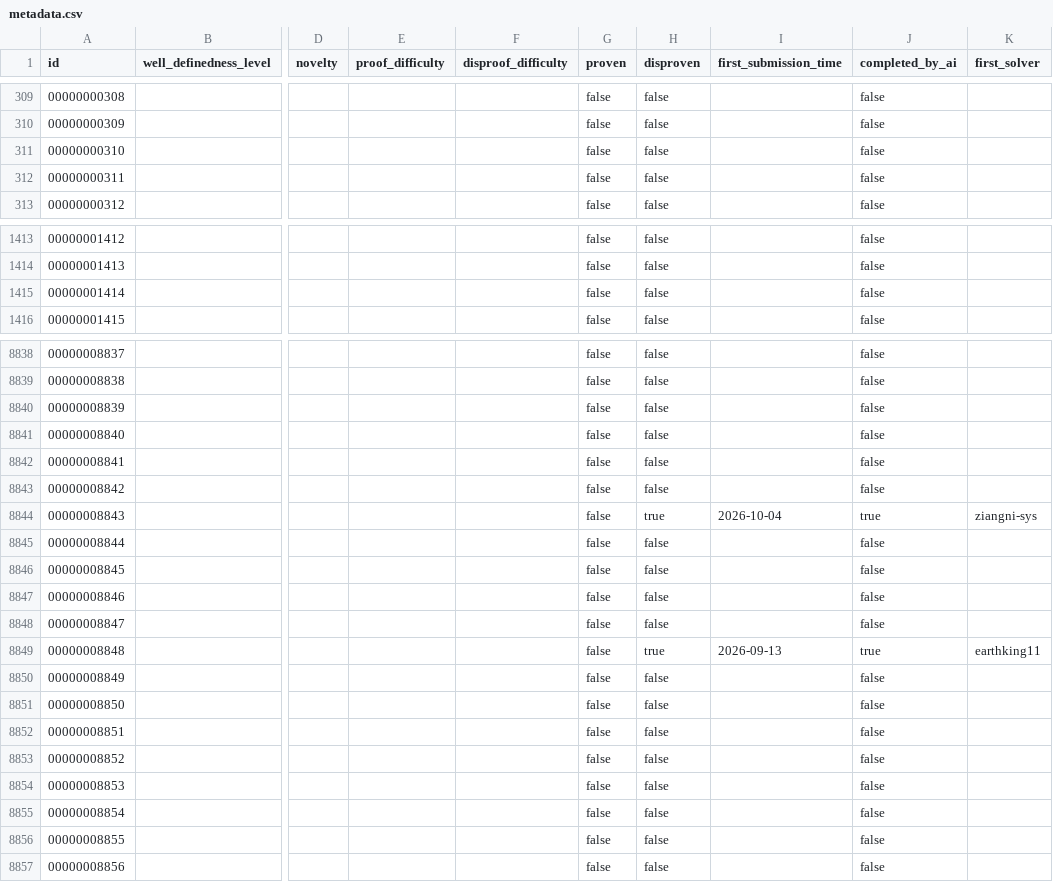
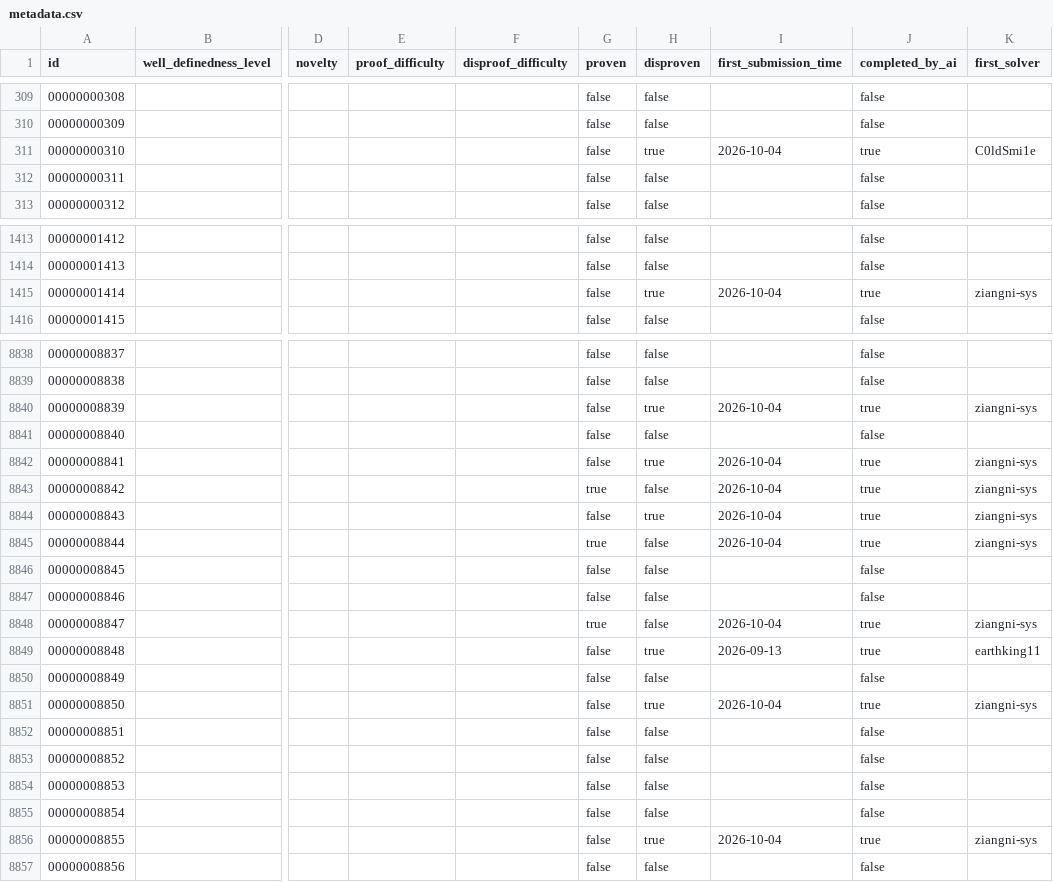
Before and after one commit to Galaxy-0/The-Last-Math-Competition, a CSV file: metadata.csv, drawn as a sheet; only a part is shown, gaps mark what is left out; the diff covers the shown part only; the diff names each change by its address in the sheet, - before the commit and + after, or states it on an @@ line.

Commit message:
Review paperwork for 22 solved conjectures (PRs 386-407); leaderboard, metadata, README updates
18 disproofs and 4 proofs across two solvers (ziangni-sys x21, C0ldSmi1e x1 —
first solve). All passed the full audit: Mathlib-pinned Lean 4.19.0 rebuilds
(exit 0; only standard axioms; no sorry/native_decide/extra axioms), LaTeX
recompilation, auxiliary runs and independent recomputations, and semantic
review per the repo's literal-bilingual-statement adjudication precedent
(interpretation-sensitive cases documented in the review files).
Total solved: 282/10000 (22 proofs, 260 disproofs).

```diff
--- a/metadata.csv
+++ b/metadata.csv
-H311 (disproven): false
+H311 (disproven): true
-I311 (first_submission_time): (empty)
+I311 (first_submission_time): 2026-10-04
-J311 (completed_by_ai): false
+J311 (completed_by_ai): true
-K311 (first_solver): (empty)
+K311 (first_solver): C0ldSmi1e
-H1415 (disproven): false
+H1415 (disproven): true
-I1415 (first_submission_time): (empty)
+I1415 (first_submission_time): 2026-10-04
-J1415 (completed_by_ai): false
+J1415 (completed_by_ai): true
-K1415 (first_solver): (empty)
+K1415 (first_solver): ziangni-sys
-H8840 (disproven): false
+H8840 (disproven): true
-I8840 (first_submission_time): (empty)
+I8840 (first_submission_time): 2026-10-04
-J8840 (completed_by_ai): false
+J8840 (completed_by_ai): true
-K8840 (first_solver): (empty)
+K8840 (first_solver): ziangni-sys
-H8842 (disproven): false
+H8842 (disproven): true
-I8842:I8843 (first_submission_time): (empty)
+I8842:I8843 (first_submission_time): 2026-10-04
-J8842:J8843 (completed_by_ai): false
+J8842:J8843 (completed_by_ai): true
-K8842:K8843 (first_solver): (empty)
+K8842:K8843 (first_solver): ziangni-sys
-G8843 (proven): false
+G8843 (proven): true
-G8845 (proven): false
+G8845 (proven): true
-I8845 (first_submission_time): (empty)
+I8845 (first_submission_time): 2026-10-04
-J8845 (completed_by_ai): false
+J8845 (completed_by_ai): true
-K8845 (first_solver): (empty)
+K8845 (first_solver): ziangni-sys
-G8848 (proven): false
+G8848 (proven): true
-I8848 (first_submission_time): (empty)
+I8848 (first_submission_time): 2026-10-04
-J8848 (completed_by_ai): false
+J8848 (completed_by_ai): true
-K8848 (first_solver): (empty)
+K8848 (first_solver): ziangni-sys
-H8851 (disproven): false
+H8851 (disproven): true
-I8851 (first_submission_time): (empty)
+I8851 (first_submission_time): 2026-10-04
-J8851 (completed_by_ai): false
+J8851 (completed_by_ai): true
-K8851 (first_solver): (empty)
+K8851 (first_solver): ziangni-sys
-H8856 (disproven): false
+H8856 (disproven): true
-I8856 (first_submission_time): (empty)
+I8856 (first_submission_time): 2026-10-04
-J8856 (completed_by_ai): false
+J8856 (completed_by_ai): true
-K8856 (first_solver): (empty)
+K8856 (first_solver): ziangni-sys
```
Also changed, not shown: 52 edited cells elsewhere in this file, 25 other files.
